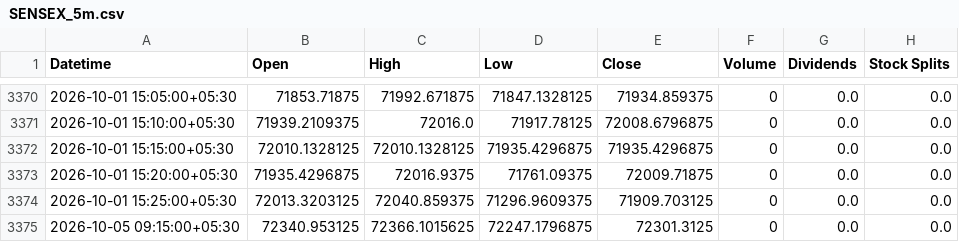
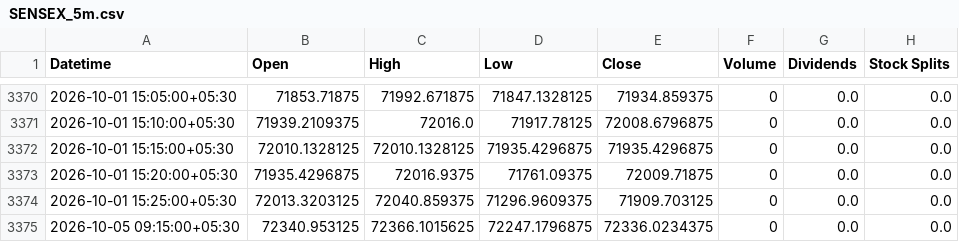
Before and after one commit to Hari8282/indian-market-predictor, a CSV file: data/yahoo_5m/SENSEX_5m.csv, drawn as a sheet; only a part is shown, gaps mark what is left out.

Commit message:
Update SENSEX 5m history (3374 rows)

```diff
--- a/data/yahoo_5m/SENSEX_5m.csv
+++ b/data/yahoo_5m/SENSEX_5m.csv
@@ -3374,2 +3374,2 @@ Datetime,Open,High,Low,Close,Volume,Dividends,Stock Splits
 2026-10-01 15:25:00+05:30,72013.3203125,72040.859375,71296.9609375,71909.703125,0,0.0,0.0
-2026-10-05 09:15:00+05:30,72340.953125,72366.1015625,72247.1796875,72301.3125,0,0.0,0.0
+2026-10-05 09:15:00+05:30,72340.953125,72366.1015625,72247.1796875,72336.0234375,0,0.0,0.0
```
